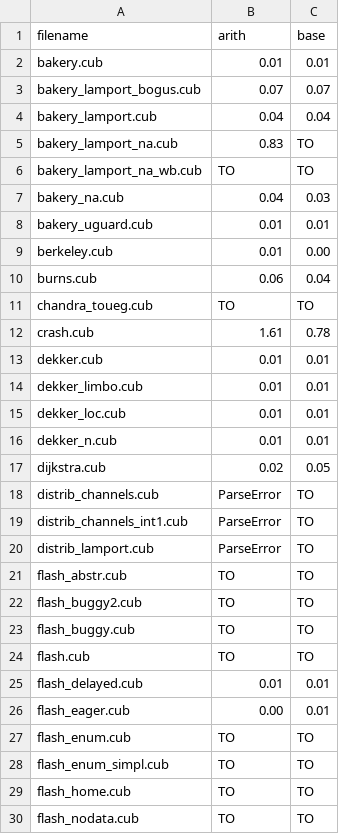
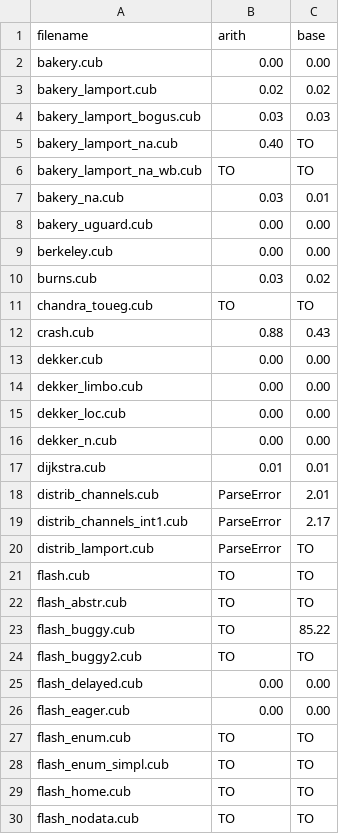
Before and after one commit to cubicle-model-checker/cubicle, a CSV file: examples/arith/time.csv, drawn as a sheet; only a part is shown; the diff covers the shown part only.

```diff
--- a/examples/arith/time.csv
+++ b/examples/arith/time.csv
@@ -1,27 +1,27 @@
 filename;arith;base
-bakery.cub;0.01;0.01
-bakery_lamport_bogus.cub;0.07;0.07
-bakery_lamport.cub;0.04;0.04
-bakery_lamport_na.cub;0.83;TO
+bakery.cub;0.00;0.00
+bakery_lamport.cub;0.02;0.02
+bakery_lamport_bogus.cub;0.03;0.03
+bakery_lamport_na.cub;0.40;TO
 bakery_lamport_na_wb.cub;TO;TO
-bakery_na.cub;0.04;0.03
-bakery_uguard.cub;0.01;0.01
-berkeley.cub;0.01;0.00
-burns.cub;0.06;0.04
+bakery_na.cub;0.03;0.01
+bakery_uguard.cub;0.00;0.00
+berkeley.cub;0.00;0.00
+burns.cub;0.03;0.02
 chandra_toueg.cub;TO;TO
-crash.cub;1.61;0.78
-dekker.cub;0.01;0.01
-dekker_limbo.cub;0.01;0.01
-dekker_loc.cub;0.01;0.01
-dekker_n.cub;0.01;0.01
-dijkstra.cub;0.02;0.05
-distrib_channels.cub;ParseError;TO
-distrib_channels_int1.cub;ParseError;TO
+crash.cub;0.88;0.43
+dekker.cub;0.00;0.00
+dekker_limbo.cub;0.00;0.00
+dekker_loc.cub;0.00;0.00
+dekker_n.cub;0.00;0.00
+dijkstra.cub;0.01;0.01
+distrib_channels.cub;ParseError;2.01
+distrib_channels_int1.cub;ParseError;2.17
 distrib_lamport.cub;ParseError;TO
+flash.cub;TO;TO
 flash_abstr.cub;TO;TO
+flash_buggy.cub;TO;85.22
 flash_buggy2.cub;TO;TO
-flash_buggy.cub;TO;TO
-flash.cub;TO;TO
-flash_delayed.cub;0.01;0.01
-flash_eager.cub;0.00;0.01
+flash_delayed.cub;0.00;0.00
+flash_eager.cub;0.00;0.00
 flash_enum.cub;TO;TO
```
Also changed, not shown: 11 added rows, 11 removed rows, 1 moved row and 48 edited cells elsewhere in this file, examples/arith/node.csv, 2 other files.
